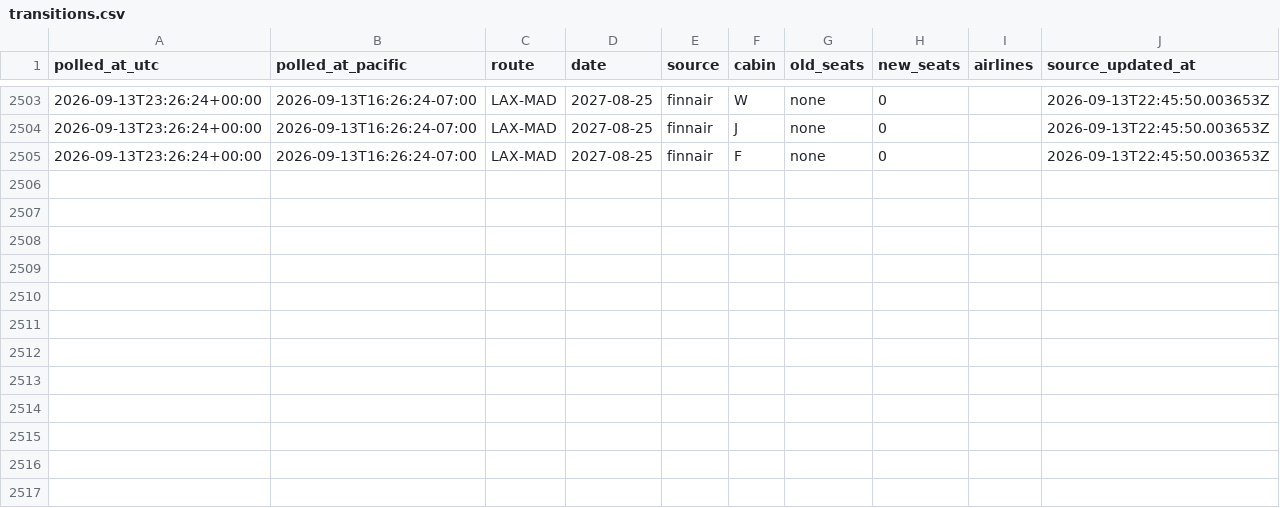
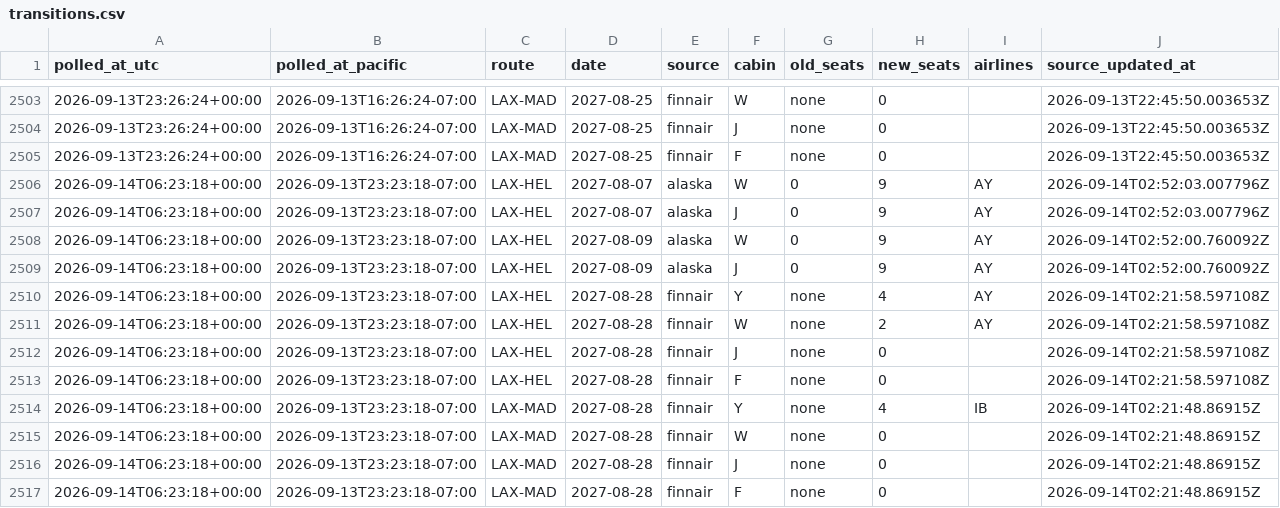
Before and after one commit to kanderson06/flight-award-tracker, a CSV file: transitions.csv, drawn as a sheet; only a part is shown, gaps mark what is left out; the diff names each change by its address in the sheet, - before the commit and + after, or states it on an @@ line.

```diff
--- a/transitions.csv
+++ b/transitions.csv
+row 2506: 2026-09-14T06:23:18+00:00 | 2026-09-13T23:23:18-07:00 | LAX-HEL | 2027-08-07 | alaska | W | 0 | 9 | AY | 2026-09-14T02:52:03.007796Z
+row 2507: 2026-09-14T06:23:18+00:00 | 2026-09-13T23:23:18-07:00 | LAX-HEL | 2027-08-07 | alaska | J | 0 | 9 | AY | 2026-09-14T02:52:03.007796Z
+row 2508: 2026-09-14T06:23:18+00:00 | 2026-09-13T23:23:18-07:00 | LAX-HEL | 2027-08-09 | alaska | W | 0 | 9 | AY | 2026-09-14T02:52:00.760092Z
+row 2509: 2026-09-14T06:23:18+00:00 | 2026-09-13T23:23:18-07:00 | LAX-HEL | 2027-08-09 | alaska | J | 0 | 9 | AY | 2026-09-14T02:52:00.760092Z
+row 2510: 2026-09-14T06:23:18+00:00 | 2026-09-13T23:23:18-07:00 | LAX-HEL | 2027-08-28 | finnair | Y | none | 4 | AY | 2026-09-14T02:21:58.597108Z
+row 2511: 2026-09-14T06:23:18+00:00 | 2026-09-13T23:23:18-07:00 | LAX-HEL | 2027-08-28 | finnair | W | none | 2 | AY | 2026-09-14T02:21:58.597108Z
+row 2512: 2026-09-14T06:23:18+00:00 | 2026-09-13T23:23:18-07:00 | LAX-HEL | 2027-08-28 | finnair | J | none | 0 |  | 2026-09-14T02:21:58.597108Z
+row 2513: 2026-09-14T06:23:18+00:00 | 2026-09-13T23:23:18-07:00 | LAX-HEL | 2027-08-28 | finnair | F | none | 0 |  | 2026-09-14T02:21:58.597108Z
+row 2514: 2026-09-14T06:23:18+00:00 | 2026-09-13T23:23:18-07:00 | LAX-MAD | 2027-08-28 | finnair | Y | none | 4 | IB | 2026-09-14T02:21:48.86915Z
+row 2515: 2026-09-14T06:23:18+00:00 | 2026-09-13T23:23:18-07:00 | LAX-MAD | 2027-08-28 | finnair | W | none | 0 |  | 2026-09-14T02:21:48.86915Z
+row 2516: 2026-09-14T06:23:18+00:00 | 2026-09-13T23:23:18-07:00 | LAX-MAD | 2027-08-28 | finnair | J | none | 0 |  | 2026-09-14T02:21:48.86915Z
+row 2517: 2026-09-14T06:23:18+00:00 | 2026-09-13T23:23:18-07:00 | LAX-MAD | 2027-08-28 | finnair | F | none | 0 |  | 2026-09-14T02:21:48.86915Z
```
Also changed, not shown: 2 other files.
